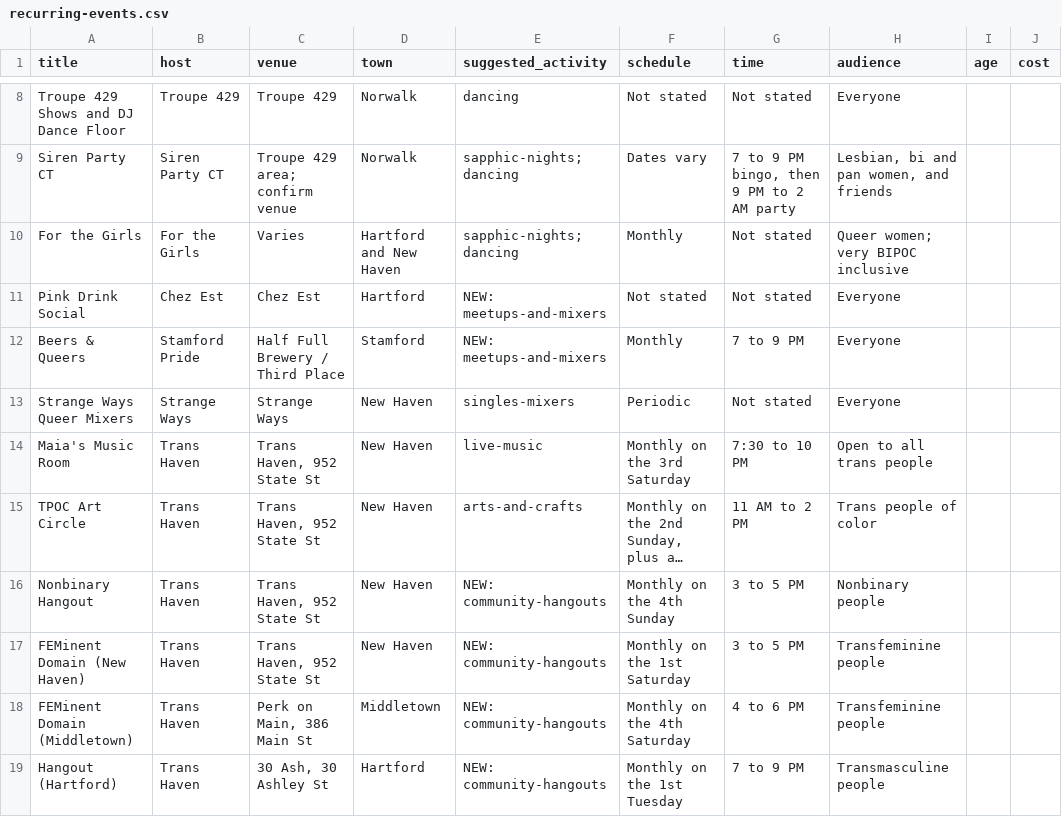
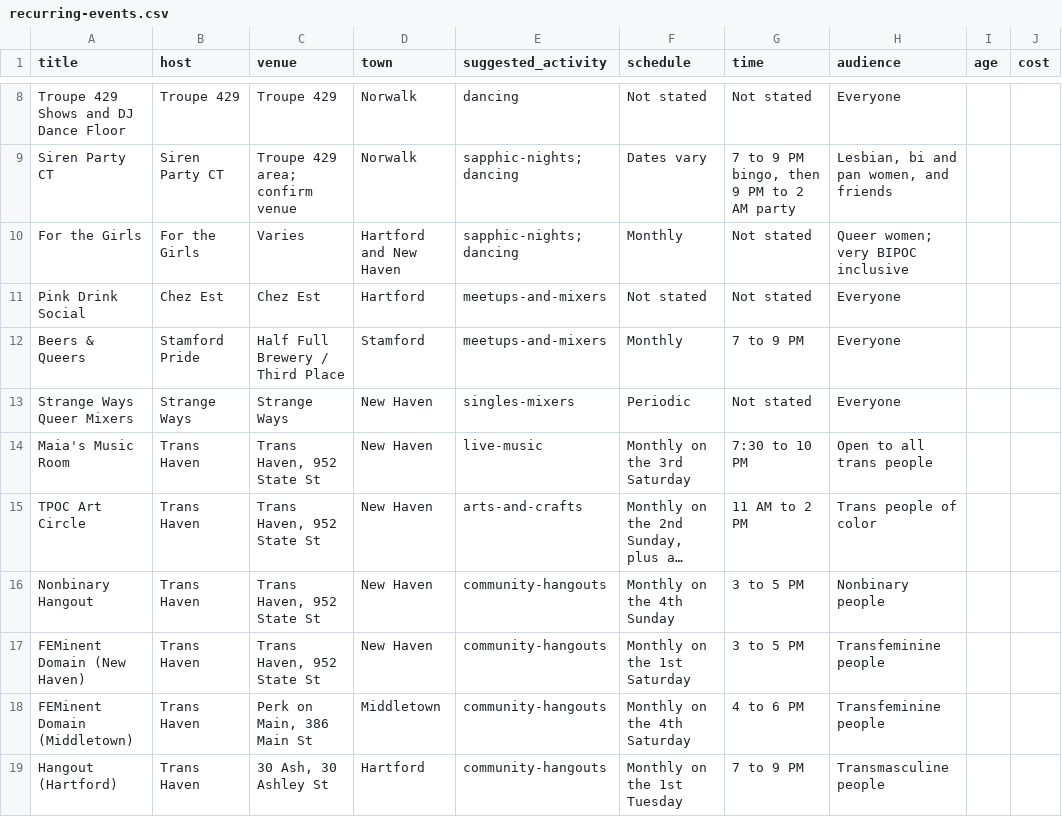
Before and after one commit to cameronfadjo/community-app, a CSV file: docs/launch-connecticut/recurring-events.csv, drawn as a sheet; only a part is shown, gaps mark what is left out; long unchanged cells end in …; the diff covers the shown part only; the diff names each change by its address in the sheet, - before the commit and + after, or states it on an @@ line.

```diff
--- a/docs/launch-connecticut/recurring-events.csv
+++ b/docs/launch-connecticut/recurring-events.csv
-E11:E12 (suggested_activity): NEW: meetups-and-mixers
+E11:E12 (suggested_activity): meetups-and-mixers
-E16:E19 (suggested_activity): NEW: community-hangouts
+E16:E19 (suggested_activity): community-hangouts
```
Also changed, not shown: 2 removed rows and 17 edited cells elsewhere in this file, 42 other files.
